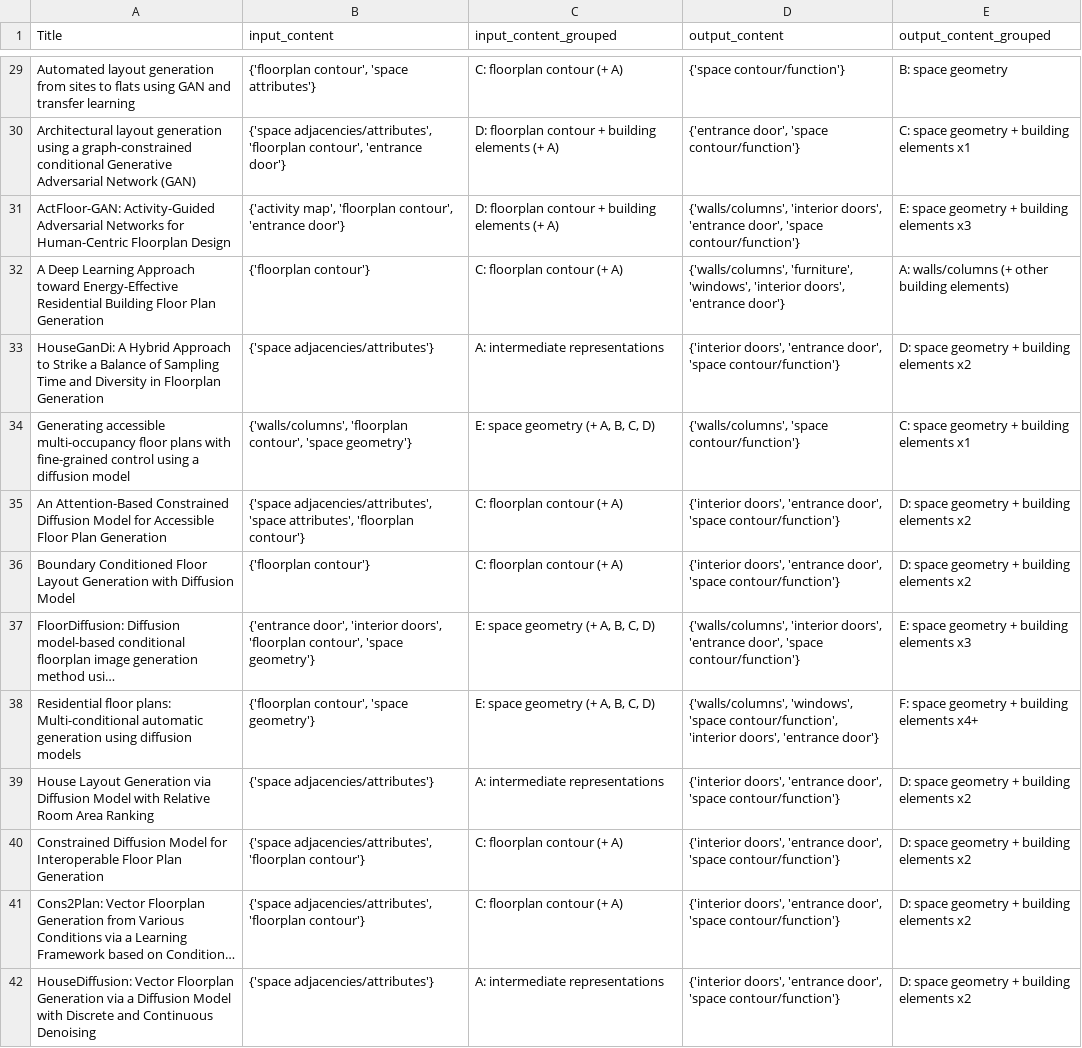
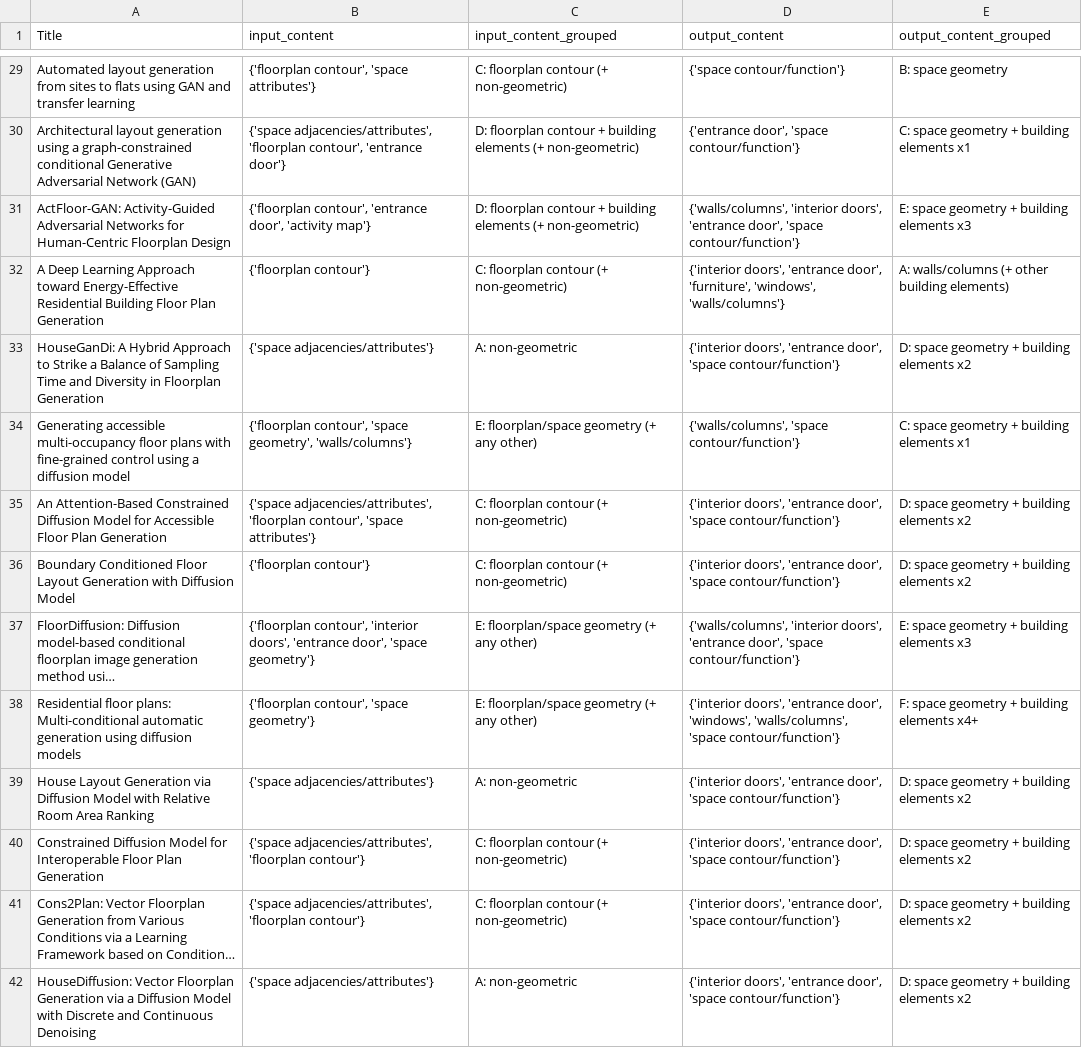
Before and after one commit to gal-dmitry/SystematicReview, a CSV file: data/results/input_output_content_groups_titles.csv, drawn as a sheet; only a part is shown, gaps mark what is left out; long unchanged cells end in …; the diff covers the shown part only; the diff names each change by its address in the sheet, - before the commit and + after, or states it on an @@ line.

```diff
--- a/data/results/input_output_content_groups_titles.csv
+++ b/data/results/input_output_content_groups_titles.csv
-C29 (input_content_grouped): C: floorplan contour (+ A)
+C29 (input_content_grouped): C: floorplan contour (+ non-geometric)
-C30:C31 (input_content_grouped): …elements (+ A)
+C30:C31 (input_content_grouped): …elements (+ non-geometric)
-B31 (input_content): {'activity map', 'floorplan contour', 'entrance door'}
+B31 (input_content): {'floorplan contour', 'entrance door', 'activity map'}
-C32 (input_content_grouped): C: floorplan contour (+ A)
+C32 (input_content_grouped): C: floorplan contour (+ non-geometric)
-D32 (output_content): {'walls/columns', 'furniture', 'windows', 'interior doors', 'entrance door'}
+D32 (output_content): {'interior doors', 'entrance door', 'furniture', 'windows', 'walls/columns'}
-C33 (input_content_grouped): A: intermediate representations
+C33 (input_content_grouped): A: non-geometric
-B34 (input_content): {'walls/columns', 'floorplan contour', 'space geometry'}
+B34 (input_content): {'floorplan contour', 'space geometry', 'walls/columns'}
-C34 (input_content_grouped): E: space geometry (+ A, B, C, D)
+C34 (input_content_grouped): E: floorplan/space geometry (+ any other)
-B35 (input_content): {'space adjacencies/attributes', 'space attributes', 'floorplan contour'}
+B35 (input_content): {'space adjacencies/attributes', 'floorplan contour', 'space attributes'}
-C35:C36 (input_content_grouped): C: floorplan contour (+ A)
+C35:C36 (input_content_grouped): C: floorplan contour (+ non-geometric)
-B37 (input_content): {'entrance door', 'interior doors', 'floorplan contour', 'space geometry'}
+B37 (input_content): {'floorplan contour', 'interior doors', 'entrance door', 'space geometry'}
-C37:C38 (input_content_grouped): E: space geometry (+ A, B, C, D)
+C37:C38 (input_content_grouped): E: floorplan/space geometry (+ any other)
-D38 (output_content): {'walls/columns', 'windows', 'space contour/function', 'interior doors', 'entrance door'}
+D38 (output_content): {'interior doors', 'entrance door', 'windows', 'walls/columns', 'space contour/function'}
-C39 (input_content_grouped): A: intermediate representations
+C39 (input_content_grouped): A: non-geometric
-C40:C41 (input_content_grouped): C: floorplan contour (+ A)
+C40:C41 (input_content_grouped): C: floorplan contour (+ non-geometric)
-C42 (input_content_grouped): A: intermediate representations
+C42 (input_content_grouped): A: non-geometric
```
Also changed, not shown: 71 edited cells elsewhere in this file, data/results/input_output_content_groups_cooc.csv, 10 other files.
